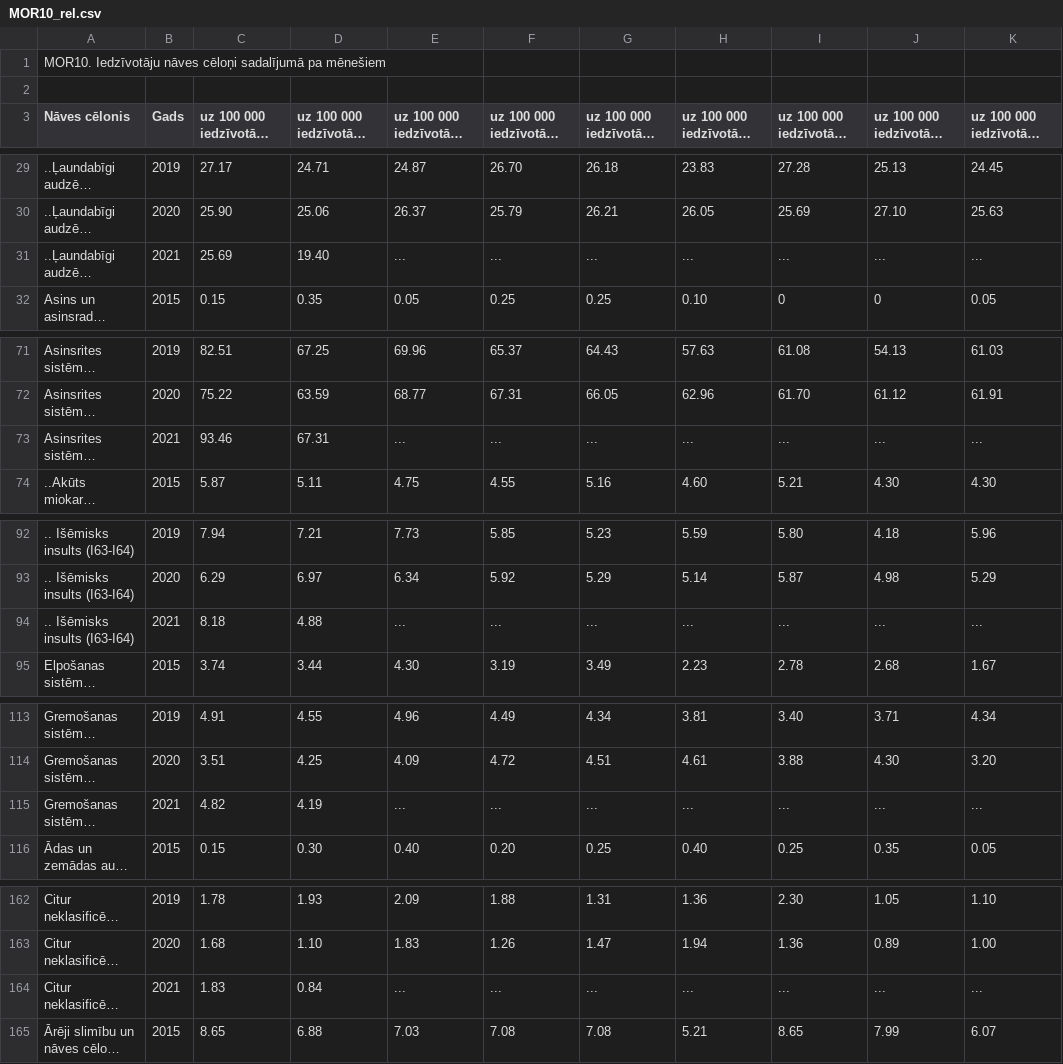
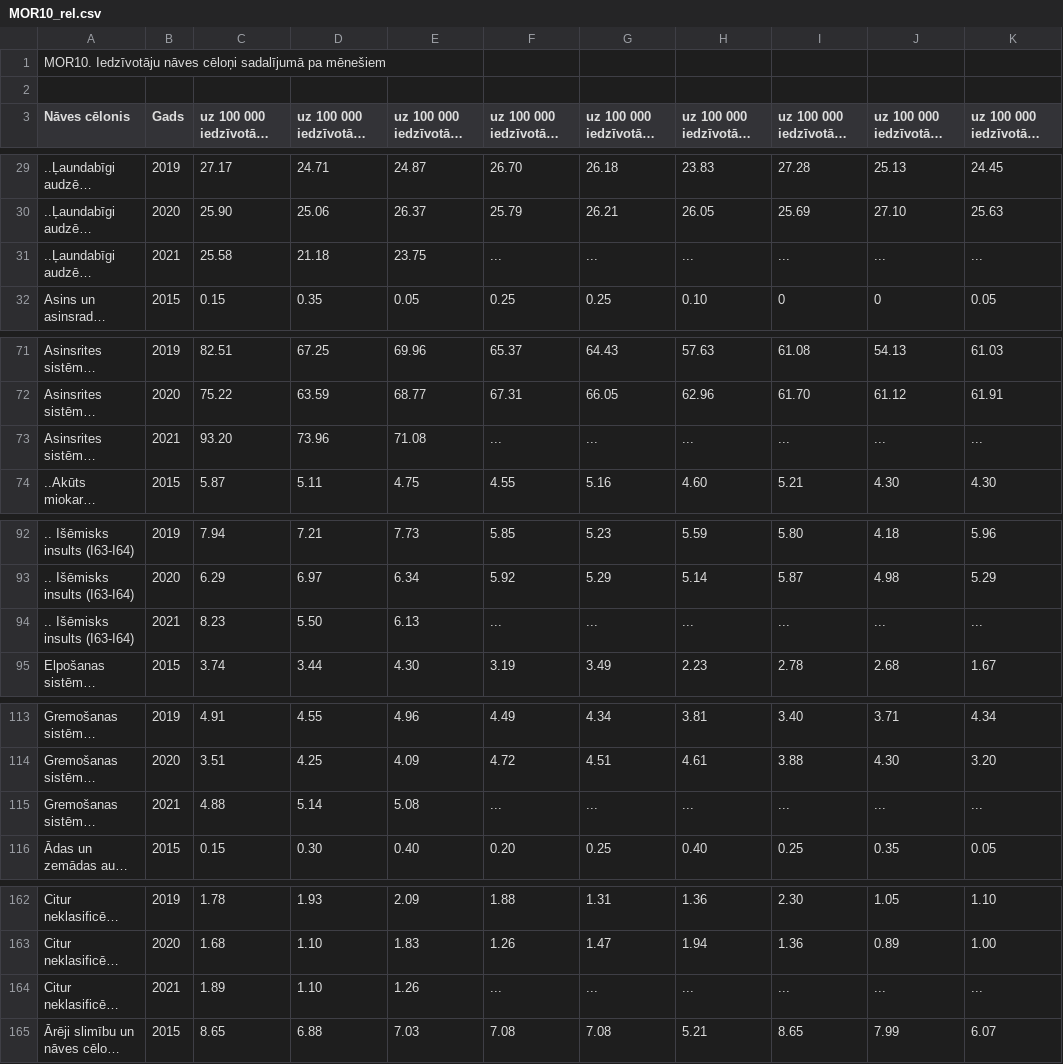
Before and after one commit to valduris/iedzivotaju-naves-celoni-sadalijuma-pa-menesiem, a CSV file: MOR10_rel.csv, drawn as a sheet; only a part is shown, gaps mark what is left out; long unchanged cells end in …; the diff covers the shown part only; the diff names each change by its address in the sheet, - before the commit and + after, or states it on an @@ line.

```diff
--- a/MOR10_rel.csv
+++ b/MOR10_rel.csv
-C31 (uz 100 000 iedzīvotāju Janvāris): 25.69
+C31 (uz 100 000 iedzīvotāju Janvāris): 25.58
-D31 (uz 100 000 iedzīvotāju Februāris): 19.40
+D31 (uz 100 000 iedzīvotāju Februāris): 21.18
-E31 (uz 100 000 iedzīvotāju Marts): ...
+E31 (uz 100 000 iedzīvotāju Marts): 23.75
-C73 (uz 100 000 iedzīvotāju Janvāris): 93.46
+C73 (uz 100 000 iedzīvotāju Janvāris): 93.20
-D73 (uz 100 000 iedzīvotāju Februāris): 67.31
+D73 (uz 100 000 iedzīvotāju Februāris): 73.96
-E73 (uz 100 000 iedzīvotāju Marts): ...
+E73 (uz 100 000 iedzīvotāju Marts): 71.08
-C94 (uz 100 000 iedzīvotāju Janvāris): 8.18
+C94 (uz 100 000 iedzīvotāju Janvāris): 8.23
-D94 (uz 100 000 iedzīvotāju Februāris): 4.88
+D94 (uz 100 000 iedzīvotāju Februāris): 5.50
-E94 (uz 100 000 iedzīvotāju Marts): ...
+E94 (uz 100 000 iedzīvotāju Marts): 6.13
-C115 (uz 100 000 iedzīvotāju Janvāris): 4.82
+C115 (uz 100 000 iedzīvotāju Janvāris): 4.88
-D115 (uz 100 000 iedzīvotāju Februāris): 4.19
+D115 (uz 100 000 iedzīvotāju Februāris): 5.14
-E115 (uz 100 000 iedzīvotāju Marts): ...
+E115 (uz 100 000 iedzīvotāju Marts): 5.08
-C164 (uz 100 000 iedzīvotāju Janvāris): 1.83
+C164 (uz 100 000 iedzīvotāju Janvāris): 1.89
-D164 (uz 100 000 iedzīvotāju Februāris): 0.84
+D164 (uz 100 000 iedzīvotāju Februāris): 1.10
-E164 (uz 100 000 iedzīvotāju Marts): ...
+E164 (uz 100 000 iedzīvotāju Marts): 1.26
```
Also changed, not shown: 7 added rows and 69 edited cells elsewhere in this file, MOR10_abs.csv, 3 other files.
